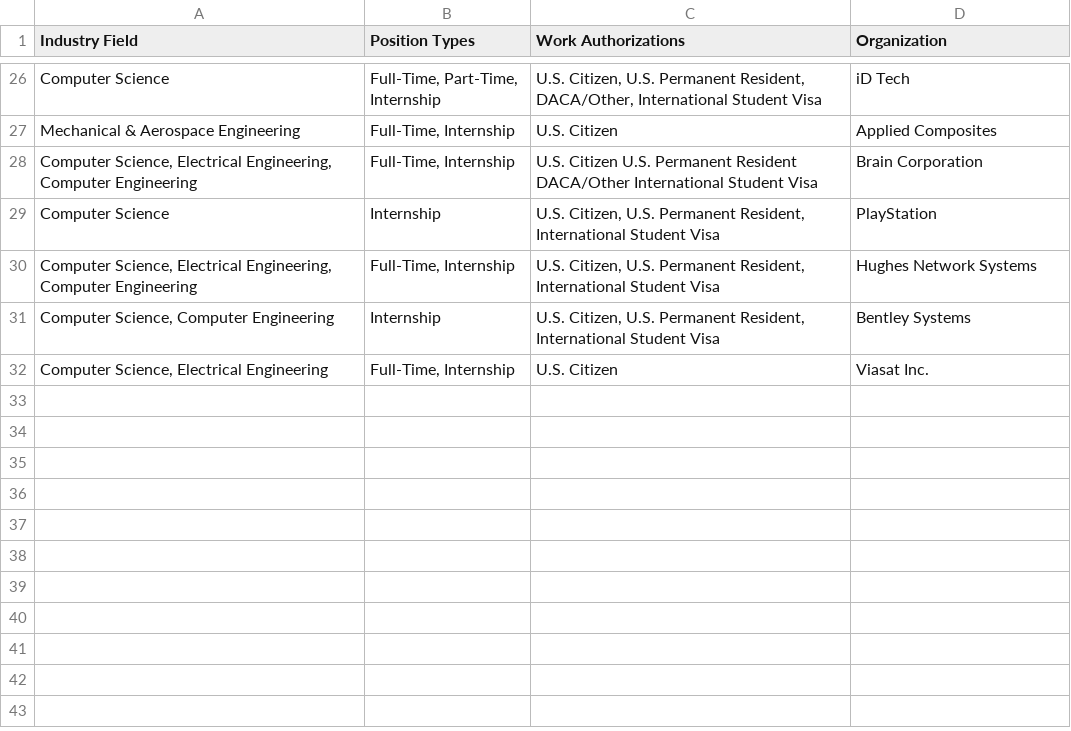
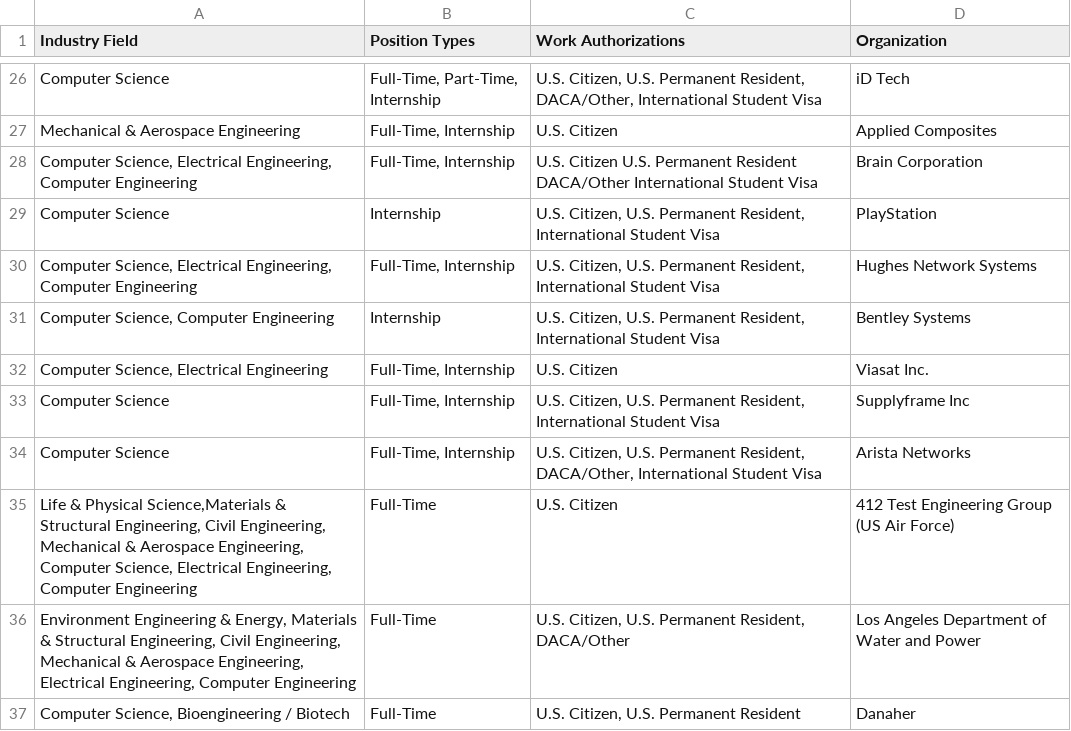
Before and after one commit to UCSDTESC/tesc.ucsd.edu, a CSV file: src/data/updatedDECAForders.csv, drawn as a sheet; only a part is shown, gaps mark what is left out; the diff names each change by its address in the sheet, - before the commit and + after, or states it on an @@ line.

Commit message:
updated decaf hero, attending, footer

```diff
--- a/src/data/updatedDECAForders.csv
+++ b/src/data/updatedDECAForders.csv
+row 33: Computer Science | Full-Time, Internship | U.S. Citizen, U.S. Permanent Resident, International Student Visa | Supplyframe Inc
+row 34: Computer Science | Full-Time, Internship | U.S. Citizen, U.S. Permanent Resident, DACA/Other, International Student Visa | Arista Networks
+row 35: Life & Physical Science,Materials & Structural Engineering, Civil Engineering, Mechanical & Aerospace Engineering, Computer Science, Electrical Engineering, Computer Engineering | Full-Time | U.S. Citizen | 412 Test Engineering Group (US Air Force)
+row 36: Environment Engineering & Energy, Materials & Structural Engineering, Civil Engineering, Mechanical & Aerospace Engineering, Electrical Engineering, Computer Engineering | Full-Time | U.S. Citizen, U.S. Permanent Resident, DACA/Other | Los Angeles Department of Water and Power
+row 37: Computer Science, Bioengineering / Biotech | Full-Time | U.S. Citizen, U.S. Permanent Resident | Danaher
```
Also changed, not shown: 11 other files.
